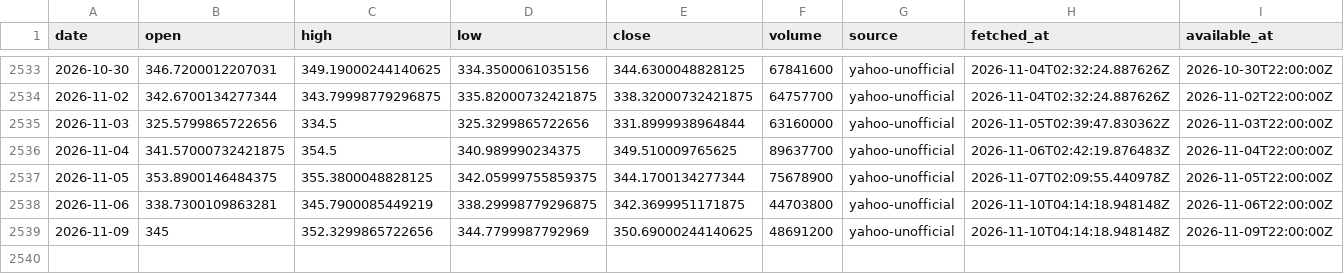
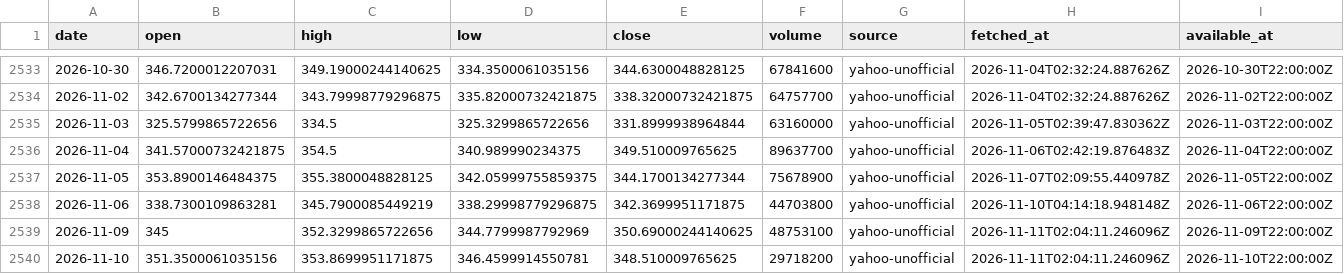
Before and after one commit to 7suheel/Proofcast, a CSV file: data/prices/AAPL.csv, drawn as a sheet; only a part is shown, gaps mark what is left out.

```diff
--- a/data/prices/AAPL.csv
+++ b/data/prices/AAPL.csv
@@ -2538,2 +2538,3 @@ date,open,high,low,close,volume,source,fetched_at,available_at
 2026-11-06,338.7300109863281,345.7900085449219,338.29998779296875,342.3699951171875,44703800,yahoo-unofficial,2026-11-10T04:14:18.948148Z,2026-11-06T22:00:00Z
-2026-11-09,345,352.3299865722656,344.7799987792969,350.69000244140625,48691200,yahoo-unofficial,2026-11-10T04:14:18.948148Z,2026-11-09T22:00:00Z
+2026-11-09,345,352.3299865722656,344.7799987792969,350.69000244140625,48753100,yahoo-unofficial,2026-11-11T02:04:11.246096Z,2026-11-09T22:00:00Z
+2026-11-10,351.3500061035156,353.8699951171875,346.4599914550781,348.510009765625,29718200,yahoo-unofficial,2026-11-11T02:04:11.246096Z,2026-11-10T22:00:00Z
```
Also changed, not shown: data/macro/SP500.csv, data/prices/AMZN.csv, 14 other files.
